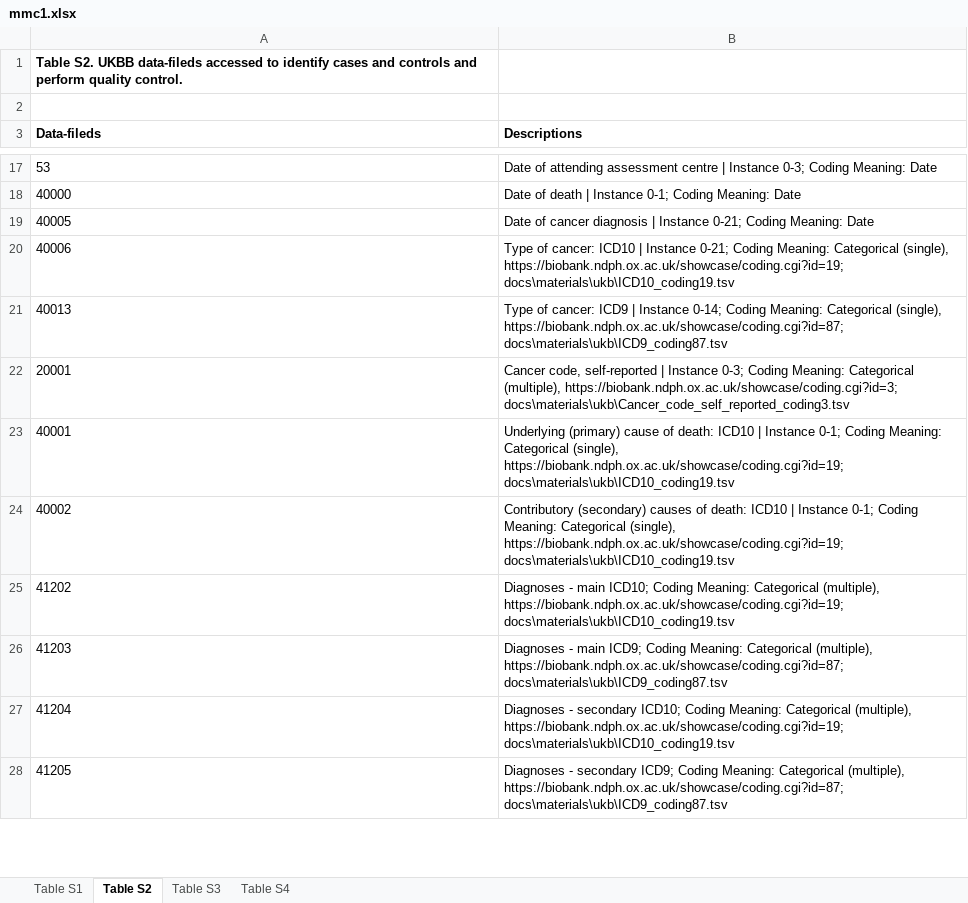
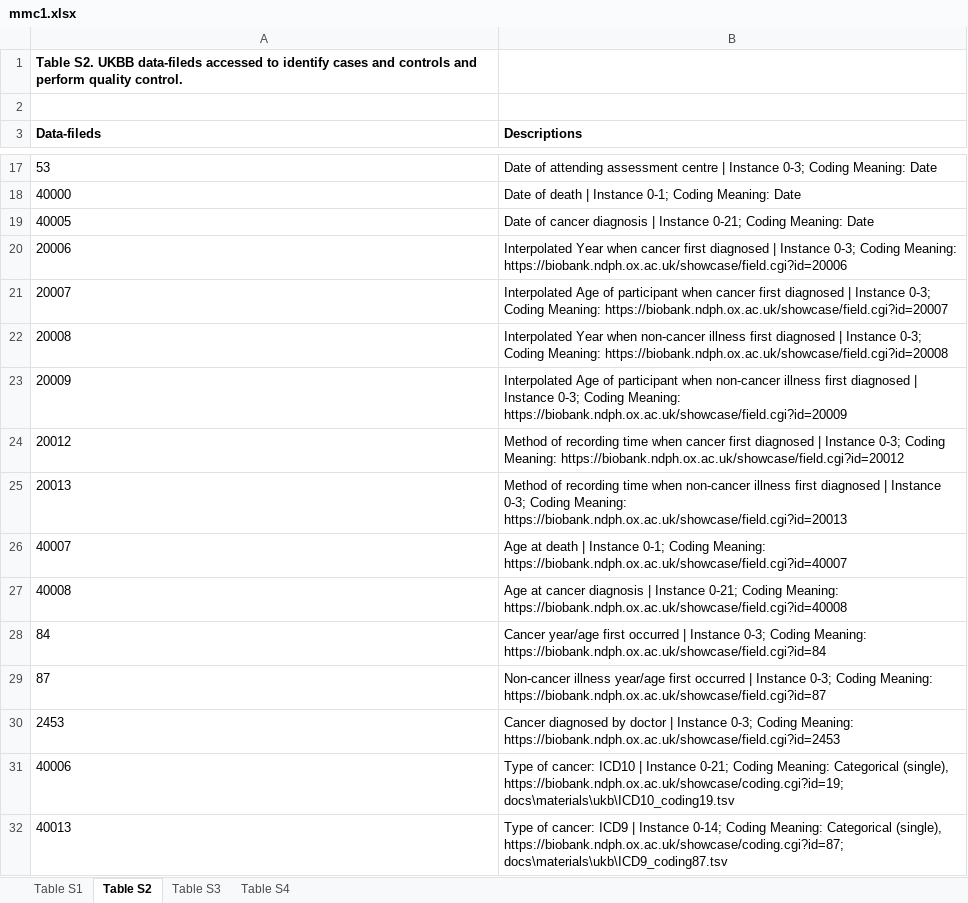
Before and after one commit to Leslie-Lu/WGS_GWAS_and_MR, an Excel workbook: output/Tables/mmc1.xlsx, sheet Table S2, drawn as a sheet; only a part is shown, gaps mark what is left out; the shorter side is filled out with more unchanged rows; values as stored, in another font and other column widths than the file's, no borders; the diff names each change by its address in the sheet, - before the commit and + after, or states it on an @@ line.

```diff
--- a/output/Tables/mmc1.xlsx (sheet Table S2)
+++ b/output/Tables/mmc1.xlsx (sheet Table S2)
+row 20: 20006 | Interpolated Year when cancer first diagnosed | Instance 0-3; Coding Meaning: https://biobank.ndph.ox.ac.uk/showcase/field.cgi?id=20006
+row 21: 20007 | Interpolated Age of participant when cancer first diagnosed | Instance 0-3; Coding Meaning: https://biobank.ndph.ox.ac.uk/showcase/field.cgi?id=20007
+row 22: 20008 | Interpolated Year when non-cancer illness first diagnosed | Instance 0-3; Coding Meaning: https://biobank.ndph.ox.ac.uk/showcase/field.cgi?id=20008
+row 23: 20009 | Interpolated Age of participant when non-cancer illness first diagnosed | Instance 0-3; Coding Meaning: https://biobank.ndph.ox.ac.uk/showcase/field.cgi?id=20009
+row 24: 20012 | Method of recording time when cancer first diagnosed | Instance 0-3; Coding Meaning: https://biobank.ndph.ox.ac.uk/showcase/field.cgi?id=20012
+row 25: 20013 | Method of recording time when non-cancer illness first diagnosed | Instance 0-3; Coding Meaning: https://biobank.ndph.ox.ac.uk/showcase/field.cgi?id=20013
+row 26: 40007 | Age at death | Instance 0-1; Coding Meaning: https://biobank.ndph.ox.ac.uk/showcase/field.cgi?id=40007
+row 27: 40008 | Age at cancer diagnosis | Instance 0-21; Coding Meaning: https://biobank.ndph.ox.ac.uk/showcase/field.cgi?id=40008
+row 28: 84 | Cancer year/age first occurred | Instance 0-3; Coding Meaning: https://biobank.ndph.ox.ac.uk/showcase/field.cgi?id=84
+row 29: 87 | Non-cancer illness year/age first occurred | Instance 0-3; Coding Meaning: https://biobank.ndph.ox.ac.uk/showcase/field.cgi?id=87
+row 30: 2453 | Cancer diagnosed by doctor | Instance 0-3; Coding Meaning: https://biobank.ndph.ox.ac.uk/showcase/field.cgi?id=2453
```
Also changed, not shown: sheet Table S4, sheet Table S3, 11 other files.
